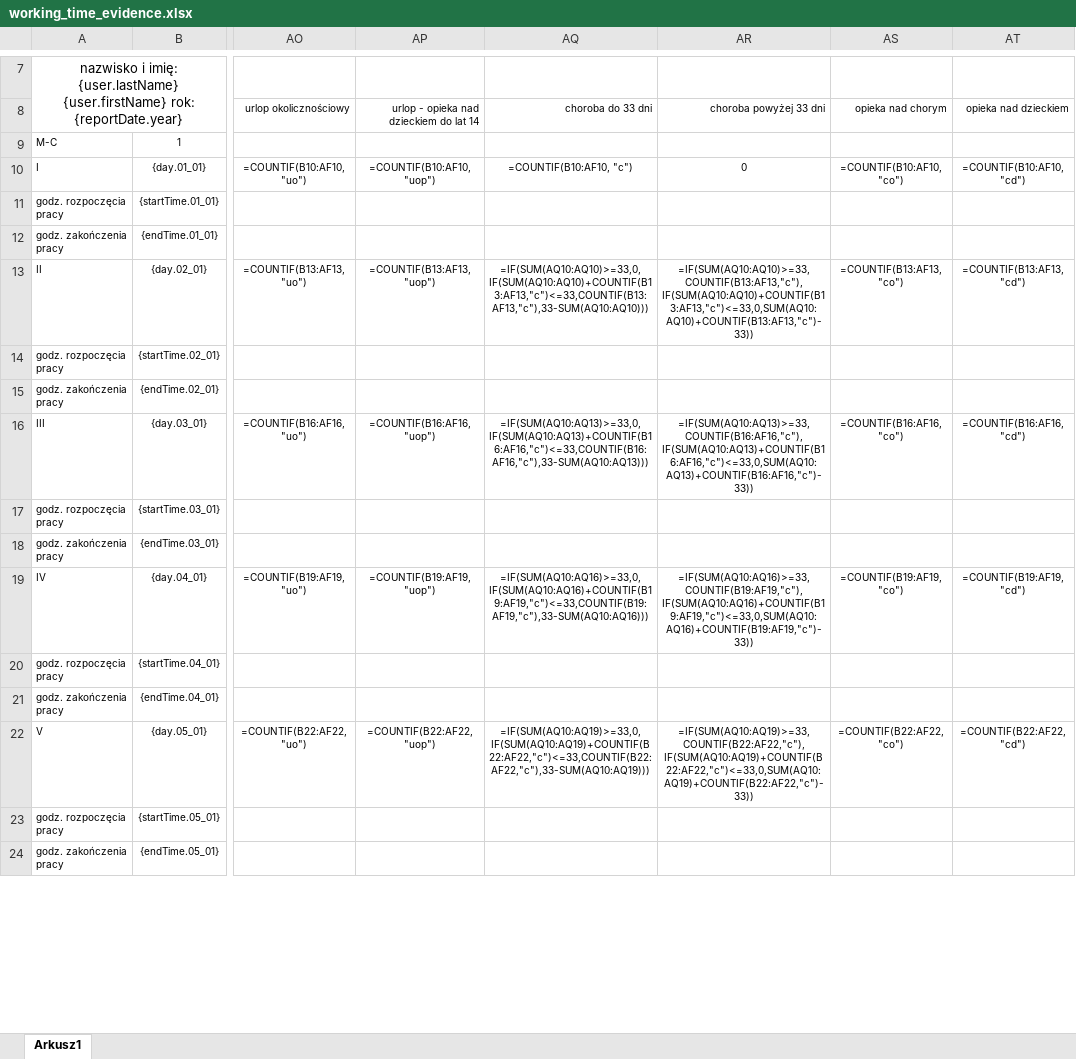
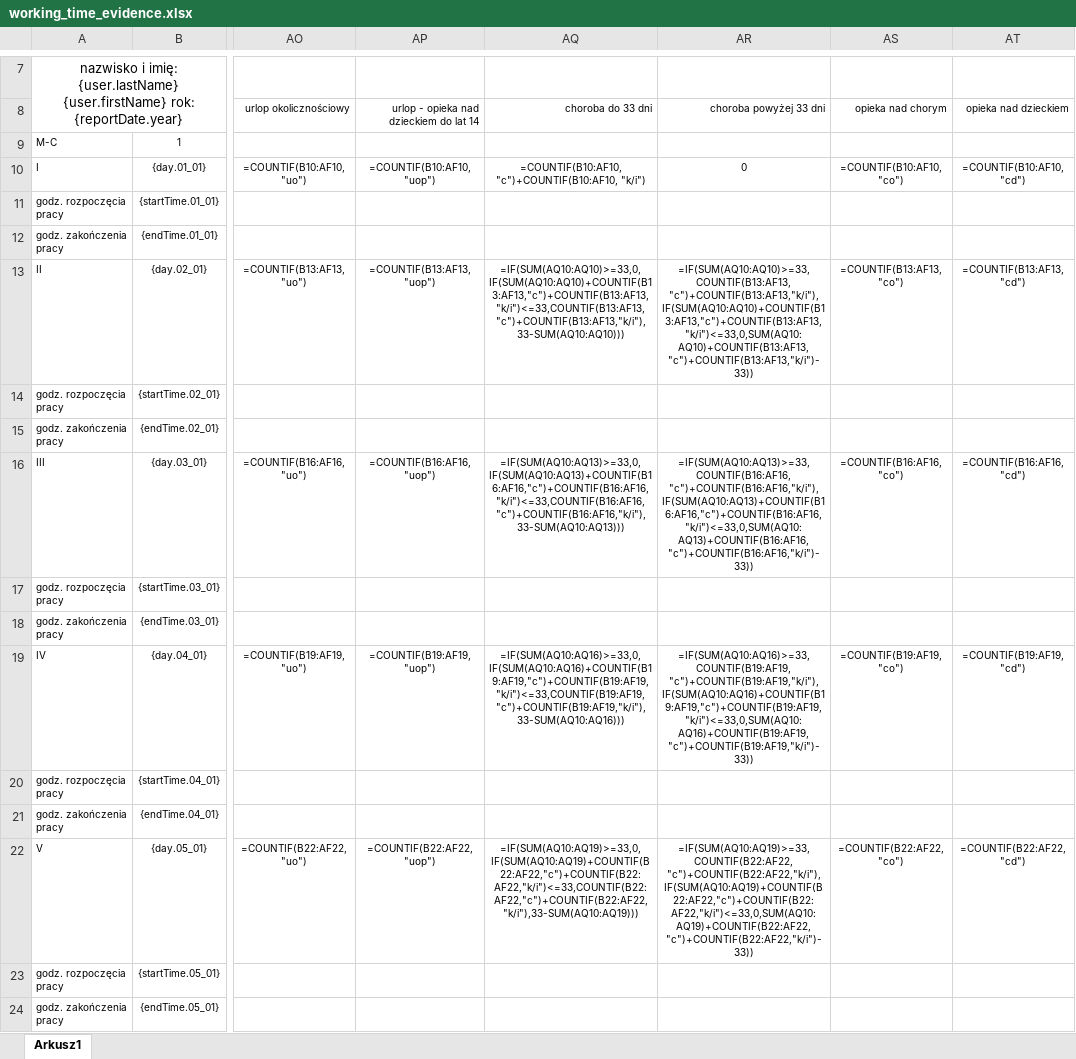
Before and after one commit to fingo/urlopia, an Excel workbook: src/main/resources/reports/working_time_evidence.xlsx, sheet Arkusz1, drawn as a sheet; only a part is shown, gaps mark what is left out; values as stored, in another font and other column widths than the file's, no borders; formulas are shown in place of their values; the diff covers the shown part only; the diff names each change by its address in the sheet, - before the commit and + after, or states it on an @@ line.

```diff
--- a/src/main/resources/reports/working_time_evidence.xlsx (sheet Arkusz1)
+++ b/src/main/resources/reports/working_time_evidence.xlsx (sheet Arkusz1)
-AQ10: =COUNTIF(B10:AF10, "c")
+AQ10: =COUNTIF(B10:AF10, "c")+COUNTIF(B10:AF10, "k/i")
-AQ13: =IF(SUM(AQ10:AQ10)>=33,0,IF(SUM(AQ10:AQ10)+COUNTIF(B13:AF13,"c")<=33,COUNTIF(B13:AF13,"c"),33-SUM(AQ10:AQ10)))
+AQ13: =IF(SUM(AQ10:AQ10)>=33,0,IF(SUM(AQ10:AQ10)+COUNTIF(B13:AF13,"c")+COUNTIF(B13:AF13,"k/i")<=33,COUNTIF(B13:AF13,"c")+COUNTIF(B13:AF13,"k/i"),33-SUM(AQ10:AQ10)))
-AR13: =IF(SUM(AQ10:AQ10)>=33,COUNTIF(B13:AF13,"c"),IF(SUM(AQ10:AQ10)+COUNTIF(B13:AF13,"c")<=33,0,SUM(AQ10:AQ10)+COUNTIF(B13:AF13,"c")-33))
+AR13: =IF(SUM(AQ10:AQ10)>=33,COUNTIF(B13:AF13,"c")+COUNTIF(B13:AF13,"k/i"),IF(SUM(AQ10:AQ10)+COUNTIF(B13:AF13,"c")+COUNTIF(B13:AF13,"k/i")<=33,0,SUM(AQ10:AQ10)+COUNTIF(B13:AF13,"c")+COUNTIF(B13:AF13,"k/i")-33))
-AQ16: =IF(SUM(AQ10:AQ13)>=33,0,IF(SUM(AQ10:AQ13)+COUNTIF(B16:AF16,"c")<=33,COUNTIF(B16:AF16,"c"),33-SUM(AQ10:AQ13)))
+AQ16: =IF(SUM(AQ10:AQ13)>=33,0,IF(SUM(AQ10:AQ13)+COUNTIF(B16:AF16,"c")+COUNTIF(B16:AF16,"k/i")<=33,COUNTIF(B16:AF16,"c")+COUNTIF(B16:AF16,"k/i"),33-SUM(AQ10:AQ13)))
-AR16: =IF(SUM(AQ10:AQ13)>=33,COUNTIF(B16:AF16,"c"),IF(SUM(AQ10:AQ13)+COUNTIF(B16:AF16,"c")<=33,0,SUM(AQ10:AQ13)+COUNTIF(B16:AF16,"c")-33))
+AR16: =IF(SUM(AQ10:AQ13)>=33,COUNTIF(B16:AF16,"c")+COUNTIF(B16:AF16,"k/i"),IF(SUM(AQ10:AQ13)+COUNTIF(B16:AF16,"c")+COUNTIF(B16:AF16,"k/i")<=33,0,SUM(AQ10:AQ13)+COUNTIF(B16:AF16,"c")+COUNTIF(B16:AF16,"k/i")-33))
-AQ19: =IF(SUM(AQ10:AQ16)>=33,0,IF(SUM(AQ10:AQ16)+COUNTIF(B19:AF19,"c")<=33,COUNTIF(B19:AF19,"c"),33-SUM(AQ10:AQ16)))
+AQ19: =IF(SUM(AQ10:AQ16)>=33,0,IF(SUM(AQ10:AQ16)+COUNTIF(B19:AF19,"c")+COUNTIF(B19:AF19,"k/i")<=33,COUNTIF(B19:AF19,"c")+COUNTIF(B19:AF19,"k/i"),33-SUM(AQ10:AQ16)))
-AR19: =IF(SUM(AQ10:AQ16)>=33,COUNTIF(B19:AF19,"c"),IF(SUM(AQ10:AQ16)+COUNTIF(B19:AF19,"c")<=33,0,SUM(AQ10:AQ16)+COUNTIF(B19:AF19,"c")-33))
+AR19: =IF(SUM(AQ10:AQ16)>=33,COUNTIF(B19:AF19,"c")+COUNTIF(B19:AF19,"k/i"),IF(SUM(AQ10:AQ16)+COUNTIF(B19:AF19,"c")+COUNTIF(B19:AF19,"k/i")<=33,0,SUM(AQ10:AQ16)+COUNTIF(B19:AF19,"c")+COUNTIF(B19:AF19,"k/i")-33))
-AQ22: =IF(SUM(AQ10:AQ19)>=33,0,IF(SUM(AQ10:AQ19)+COUNTIF(B22:AF22,"c")<=33,COUNTIF(B22:AF22,"c"),33-SUM(AQ10:AQ19)))
+AQ22: =IF(SUM(AQ10:AQ19)>=33,0,IF(SUM(AQ10:AQ19)+COUNTIF(B22:AF22,"c")+COUNTIF(B22:AF22,"k/i")<=33,COUNTIF(B22:AF22,"c")+COUNTIF(B22:AF22,"k/i"),33-SUM(AQ10:AQ19)))
-AR22: =IF(SUM(AQ10:AQ19)>=33,COUNTIF(B22:AF22,"c"),IF(SUM(AQ10:AQ19)+COUNTIF(B22:AF22,"c")<=33,0,SUM(AQ10:AQ19)+COUNTIF(B22:AF22,"c")-33))
+AR22: =IF(SUM(AQ10:AQ19)>=33,COUNTIF(B22:AF22,"c")+COUNTIF(B22:AF22,"k/i"),IF(SUM(AQ10:AQ19)+COUNTIF(B22:AF22,"c")+COUNTIF(B22:AF22,"k/i")<=33,0,SUM(AQ10:AQ19)+COUNTIF(B22:AF22,"c")+COUNTIF(B22:AF22,"k/i")-33))
```
Also changed, not shown: 14 edited cells elsewhere in this sheet, 3 other files.
